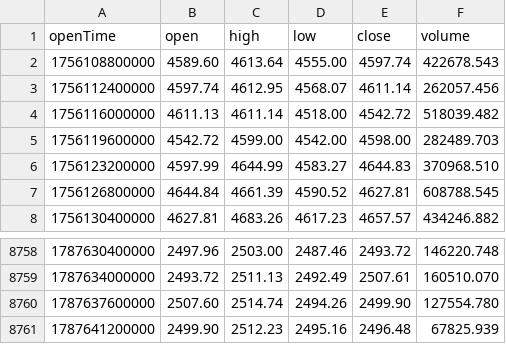
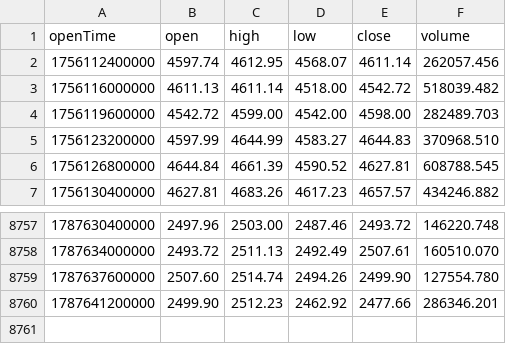
Before and after one commit to HazoDuogg/Bot-Trading-Crypto, a CSV file: apps/bot/data/ETHUSDT_1h_1y.csv, drawn as a sheet; only a part is shown, gaps mark what is left out.

```diff
--- a/apps/bot/data/ETHUSDT_1h_1y.csv
+++ b/apps/bot/data/ETHUSDT_1h_1y.csv
@@ -1,3 +1,2 @@
 openTime,open,high,low,close,volume
-1756108800000,4589.60,4613.64,4555.00,4597.74,422678.543
 1756112400000,4597.74,4612.95,4568.07,4611.14,262057.456
@@ -8760,2 +8759,2 @@ openTime,open,high,low,close,volume
 1787637600000,2507.60,2514.74,2494.26,2499.90,127554.780
-1787641200000,2499.90,2512.23,2495.16,2496.48,67825.939
+1787641200000,2499.90,2512.23,2462.92,2477.66,286346.201
```
Also changed, not shown: apps/bot/data/BTCUSDT_1h_1y.csv, apps/bot/data/HYPEUSDT_1h_1y.csv, 10 other files.
